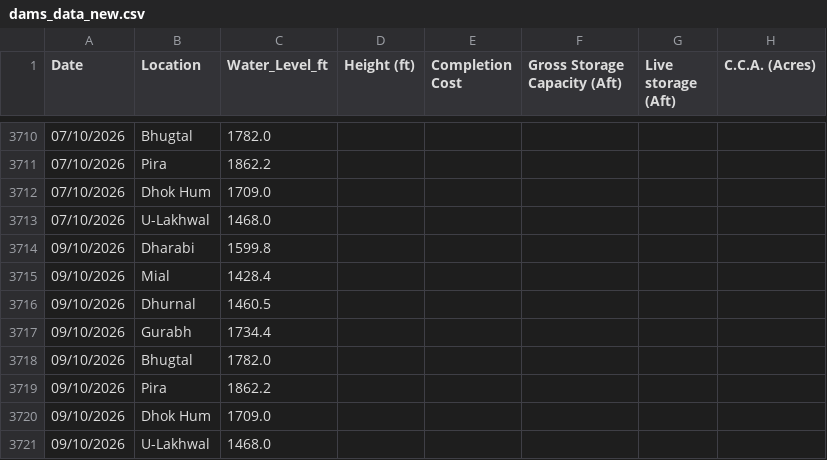
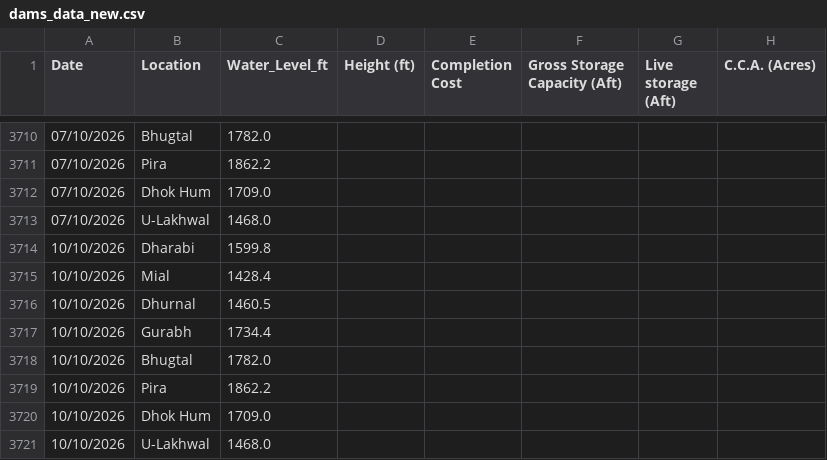
Before and after one commit to Junaid07/water_levels, a CSV file: dams_data_new.csv, drawn as a sheet; only a part is shown, gaps mark what is left out; the diff names each change by its address in the sheet, - before the commit and + after, or states it on an @@ line.

Commit message:
updated water levels for 10/10/2026

```diff
--- a/dams_data_new.csv
+++ b/dams_data_new.csv
-A3714:A3721 (Date): 09/10/2026
+A3714:A3721 (Date): 10/10/2026
```
